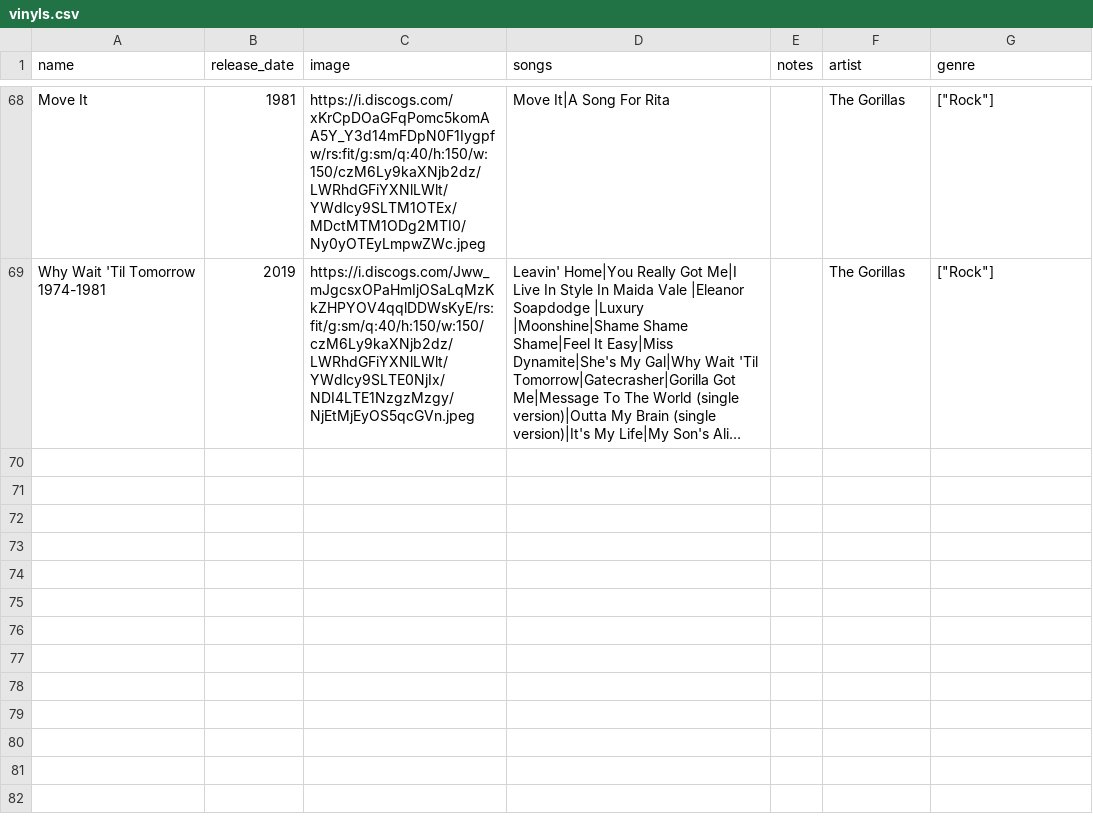
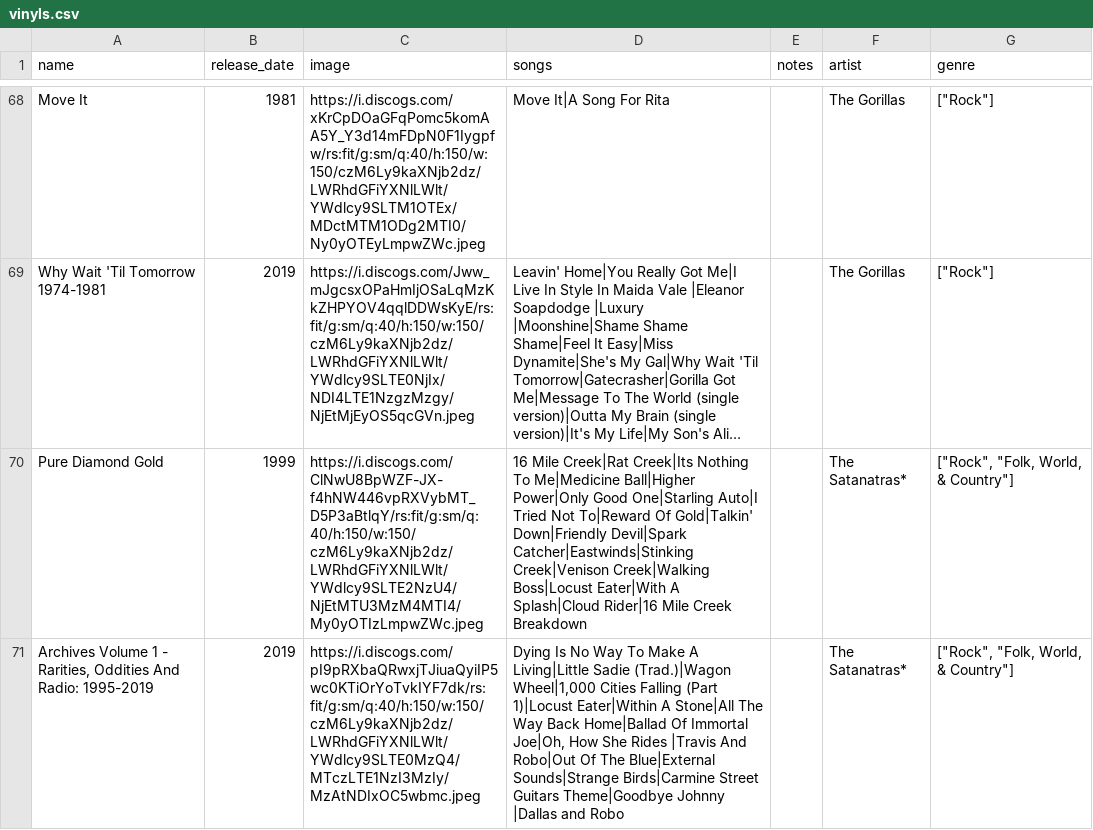
Before and after one commit to tomgrrr/side-b, a CSV file: db/data/vinyls.csv, drawn as a sheet; only a part is shown, gaps mark what is left out; long unchanged cells end in …; the diff names each change by its address in the sheet, - before the commit and + after, or states it on an @@ line.

```diff
--- a/db/data/vinyls.csv
+++ b/db/data/vinyls.csv
+row 70: Pure Diamond Gold | 1999 | https://i.discogs.com/ClNwU8BpWZF-JX-f4hNW446vpRXVybMT_D5P3aBtlqY/rs:fit/g:sm/q:40/h:150/w:150/czM6Ly9kaXNjb2dz/LWRhdGFiYXNlLWlt/YWdlcy9SLTE2NzU4/NjEtMTU3MzM4MTI4/My0yOTIzLmpwZWc.jpeg | 16 Mile Creek|Rat Creek|Its Nothing To Me|Medicine Ball|Higher Power|Only Good One|Starling Auto|I Tried Not To|Reward Of Gold|Talkin' Down|Friendly Devil|Spark Catcher|Eastwinds|Stinking Creek|Venison Creek|Walking Boss|Locust Eater|With A Splash|Cloud Rider|16 Mile Creek Breakdown |  | The Satanatras* | ["Rock", "Folk, World, & Country"]
+row 71: Archives Volume 1 - Rarities, Oddities And Radio: 1995-2019 | 2019 | https://i.discogs.com/pI9pRXbaQRwxjTJiuaQyiIP5wc0KTiOrYoTvkIYF7dk/rs:fit/g:sm/q:40/h:150/w:150/czM6Ly9kaXNjb2dz/LWRhdGFiYXNlLWlt/YWdlcy9SLTE0MzQ4/MTczLTE1NzI3MzIy/MzAtNDIxOC5wbmc.jpeg | Dying Is No Way To Make A Living|Little Sadie (Trad.)|Wagon Wheel|1,000 Cities Falling (Part 1)|Locust Eater|Within A Stone|All The Way Back Home|Ballad Of Immortal Joe|Oh, How She Rides |Travis And Robo|Out Of The Blue|External Sounds|Strange Birds|Carmine Street Guitars Theme|Goodbye Johnny |Dallas and Robo |  | The Satanatras* | ["Rock", "Folk, World, & Country"]
```
Also changed, not shown: 1 other file.
